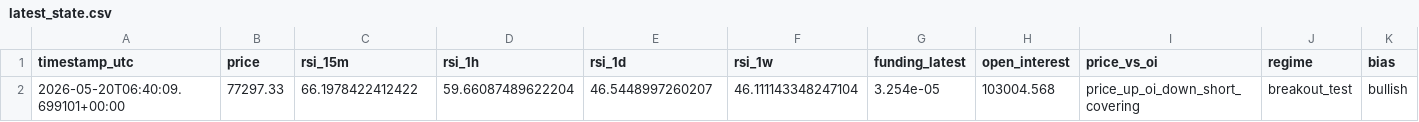
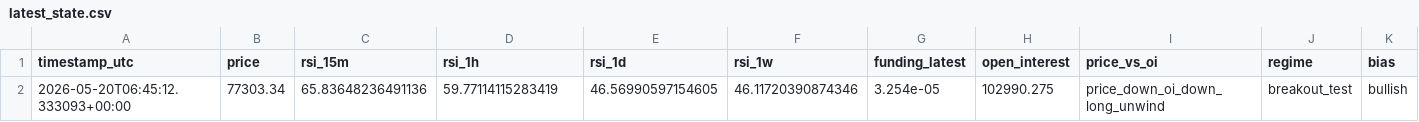
Before and after one commit to saunpri/watcher-public, a CSV file: latest_state.csv, drawn as a sheet; only a part is shown; the diff names each change by its address in the sheet, - before the commit and + after, or states it on an @@ line.

Commit message:
Auto-update watcher files

```diff
--- a/latest_state.csv
+++ b/latest_state.csv
-A2 (timestamp_utc): 2026-05-20T06:40:09.699101+00:00
+A2 (timestamp_utc): 2026-05-20T06:45:12.333093+00:00
-B2 (price): 77297.33
+B2 (price): 77303.34
-C2 (rsi_15m): 66.1978422412422
+C2 (rsi_15m): 65.83648236491136
-D2 (rsi_1h): 59.66087489622204
+D2 (rsi_1h): 59.77114115283419
-E2 (rsi_1d): 46.5448997260207
+E2 (rsi_1d): 46.56990597154605
-F2 (rsi_1w): 46.111143348247104
+F2 (rsi_1w): 46.11720390874346
-H2 (open_interest): 103004.568
+H2 (open_interest): 102990.275
-I2 (price_vs_oi): price_up_oi_down_short_covering
+I2 (price_vs_oi): price_down_oi_down_long_unwind
```
Also changed, not shown: 5 other files.
